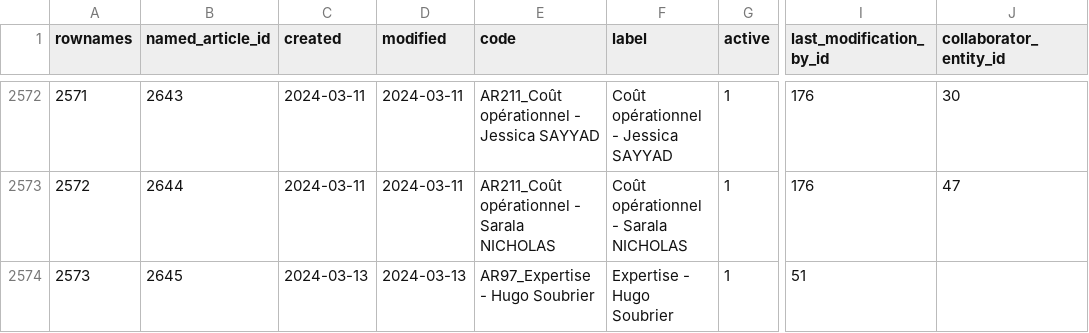
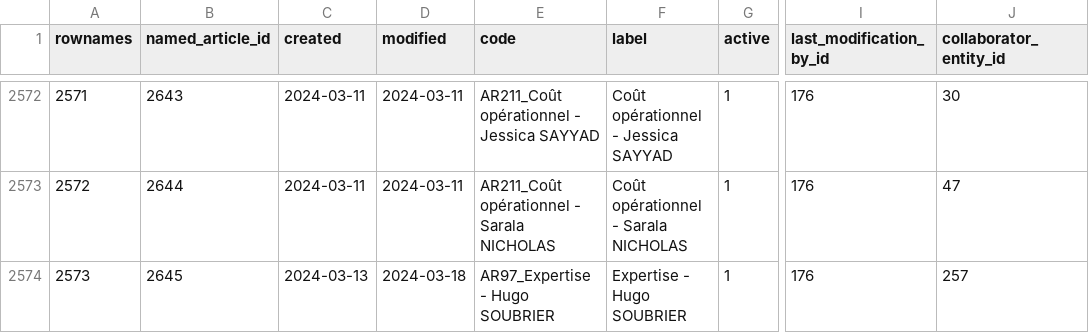
Before and after one commit to s-balandine/typology-dump, a CSV file: data/named_articles.csv, drawn as a sheet; only a part is shown, gaps mark what is left out; the diff names each change by its address in the sheet, - before the commit and + after, or states it on an @@ line.

```diff
--- a/data/named_articles.csv
+++ b/data/named_articles.csv
-D2574 (modified): 2024-03-13
+D2574 (modified): 2024-03-18
-E2574 (code): AR97_Expertise - Hugo Soubrier
+E2574 (code): AR97_Expertise - Hugo SOUBRIER
-F2574 (label): Expertise - Hugo Soubrier
+F2574 (label): Expertise - Hugo SOUBRIER
-I2574 (last_modification_by_id): 51
+I2574 (last_modification_by_id): 176
-J2574 (collaborator_entity_id): (empty)
+J2574 (collaborator_entity_id): 257
```
Also changed, not shown: data/axe1_analytical_section_permissions.csv, data/contributions.csv, 14 other files.
